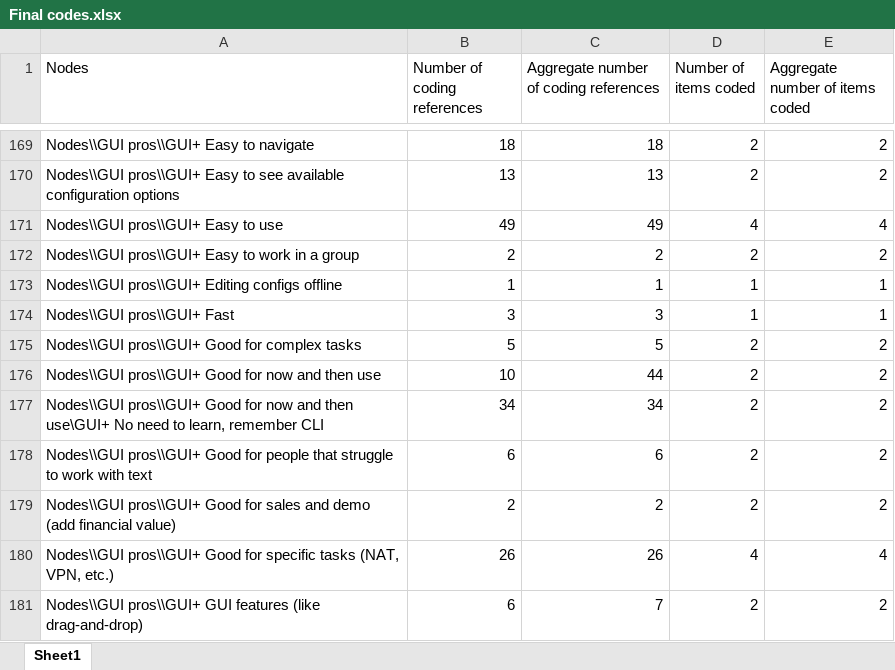
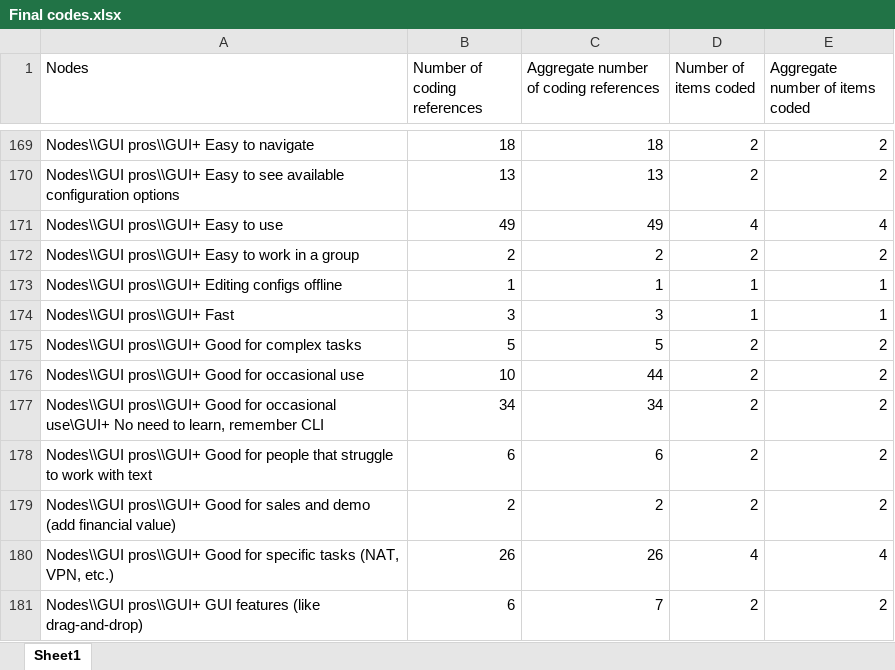
Before and after one commit to soups2019-126/supplementary_material, an Excel workbook: Final codes.xlsx, sheet Sheet1, drawn as a sheet; only a part is shown, gaps mark what is left out; values as stored, in another font and other column widths than the file's, no borders; the diff names each change by its address in the sheet, - before the commit and + after, or states it on an @@ line.

```diff
--- a/Final codes.xlsx (sheet Sheet1)
+++ b/Final codes.xlsx (sheet Sheet1)
-A176 (Nodes): …Good for now and then use
+A176 (Nodes): …Good for occasional use
-A177 (Nodes): …Good for now and then use\GUI+ No…
+A177 (Nodes): …Good for occasional use\GUI+ No…
```
Also changed, not shown: Classification of codes.xlsx.
